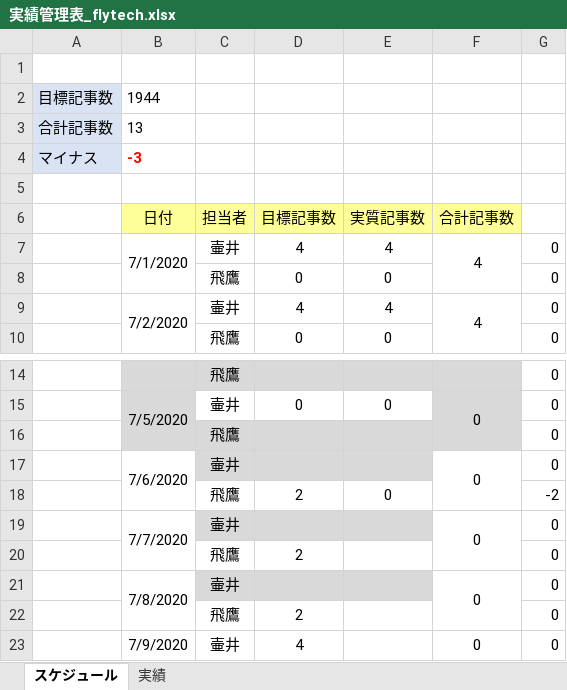
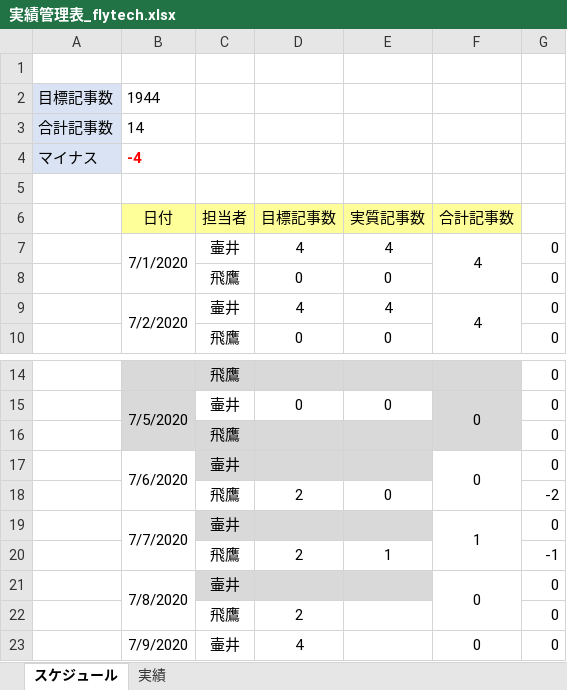
Before and after one commit to soshi16/demo2, an Excel workbook: 実績管理表_flytech.xlsx, sheet スケジュール, drawn as a sheet; only a part is shown, gaps mark what is left out; values as stored, in another font and other column widths than the file's, no borders; the diff names each change by its address in the sheet, - before the commit and + after, or states it on an @@ line.

```diff
--- a/実績管理表_flytech.xlsx (sheet スケジュール)
+++ b/実績管理表_flytech.xlsx (sheet スケジュール)
-B3 (日付): 13
+B3 (日付): 14
-B4 (日付): -3
+B4 (日付): -4
-F19 (合計記事数): 0
+F19 (合計記事数): 1
-E20 (実質記事数): (empty)
+E20 (実質記事数): 1
-G20: 0
+G20: -1
```
Also changed, not shown: sheet 実績, 1 other file.
